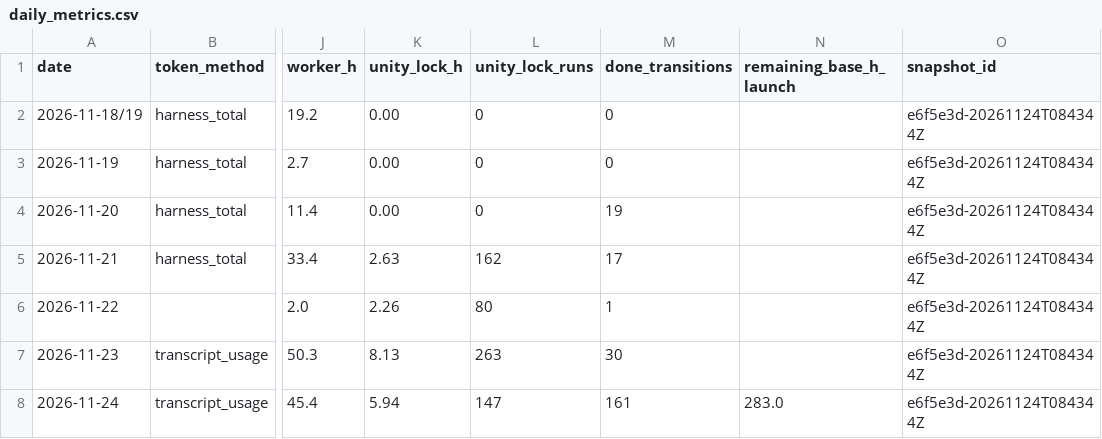
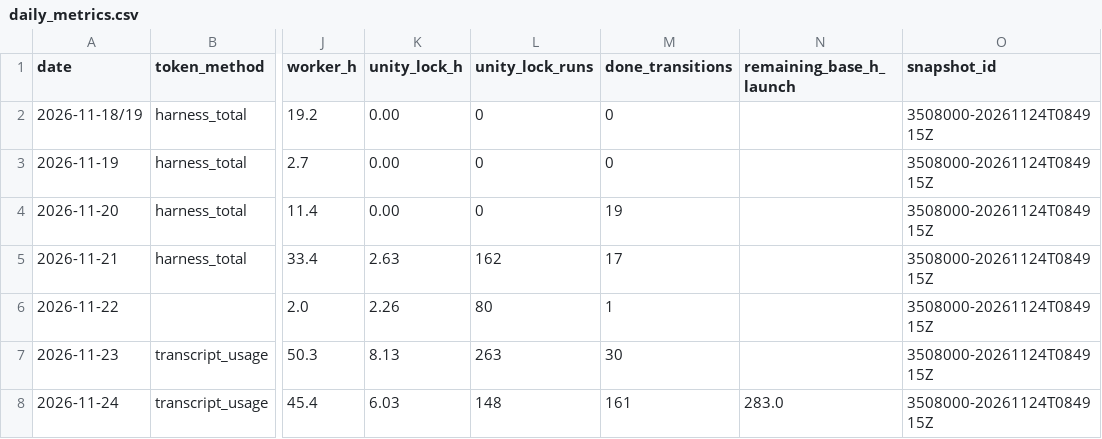
Before and after one commit to ksatriadipo/idle-space-courier-dashboard, a CSV file: data/daily_metrics.csv, drawn as a sheet; only a part is shown, gaps mark what is left out; the diff names each change by its address in the sheet, - before the commit and + after, or states it on an @@ line.

```diff
--- a/data/daily_metrics.csv
+++ b/data/daily_metrics.csv
-O2:O8 (snapshot_id): e6f5e3d-20261124T084344Z
+O2:O8 (snapshot_id): 3508000-20261124T084915Z
-K8 (unity_lock_h): 5.94
+K8 (unity_lock_h): 6.03
-L8 (unity_lock_runs): 147
+L8 (unity_lock_runs): 148
```
Also changed, not shown: data/decisions.csv, data/runs.csv, 6 other files.
